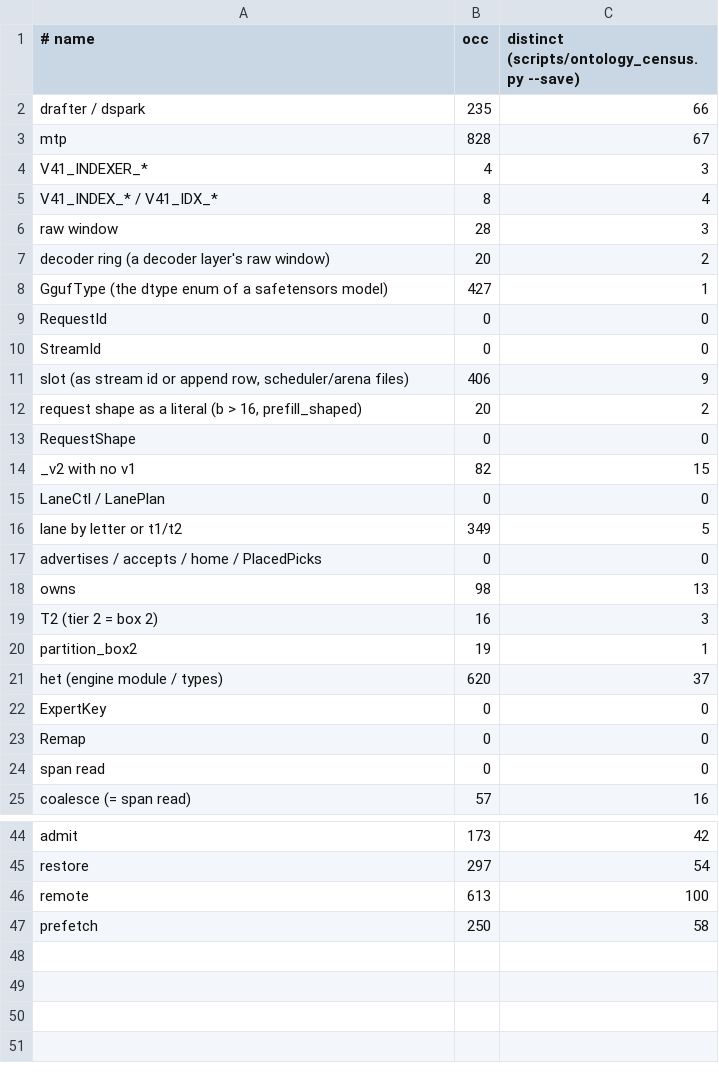
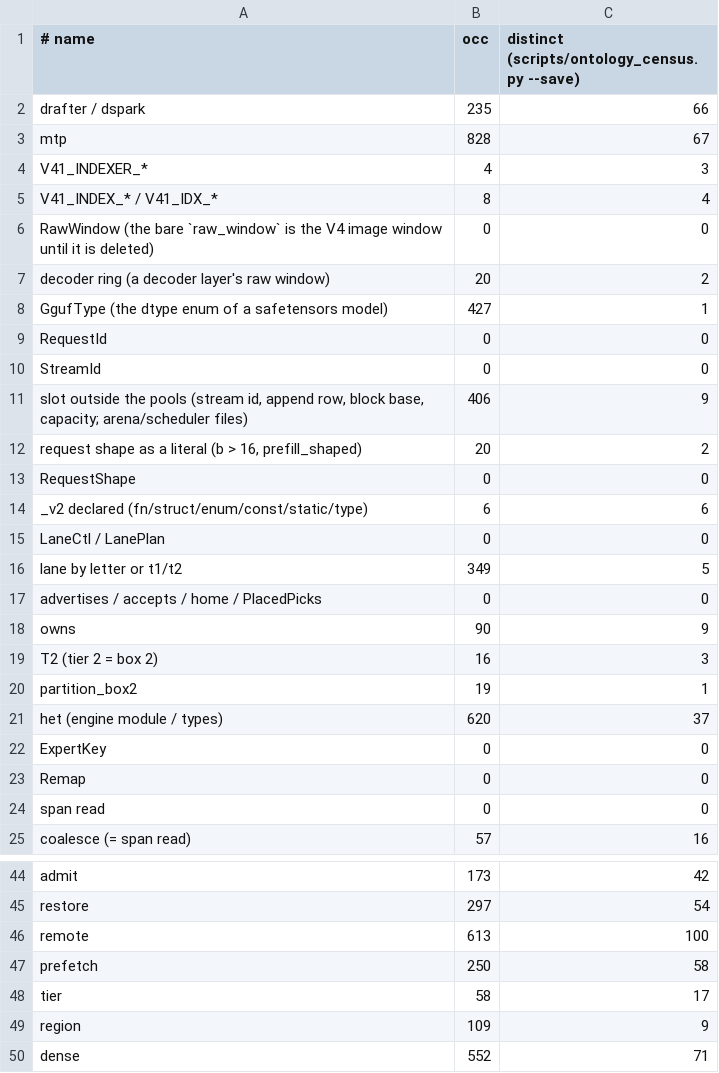
Before and after one commit to XMPPwocky/deepstrix, a TSV file: scripts/ontology_baseline.tsv, drawn as a sheet; only a part is shown, gaps mark what is left out; the diff covers the shown part only.

```diff
--- a/scripts/ontology_baseline.tsv
+++ b/scripts/ontology_baseline.tsv
@@ -5,3 +5,3 @@ V41_INDEXER_*	4	3
 V41_INDEX_* / V41_IDX_*	8	4
-raw window	28	3
+RawWindow (the bare `raw_window` is the V4 image window until it is deleted)	0	0
 decoder ring (a decoder layer's raw window)	20	2
@@ -10,6 +10,6 @@ RequestId	0	0
 StreamId	0	0
-slot (as stream id or append row, scheduler/arena files)	406	9
+slot outside the pools (stream id, append row, block base, capacity; arena/scheduler files)	406	9
 request shape as a literal (b > 16, prefill_shaped)	20	2
 RequestShape	0	0
-_v2 with no v1	82	15
+_v2 declared (fn/struct/enum/const/static/type)	6	6
 LaneCtl / LanePlan	0	0
@@ -17,3 +17,3 @@ lane by letter or t1/t2	349	5
 advertises / accepts / home / PlacedPicks	0	0
-owns	98	13
+owns	90	9
 T2 (tier 2 = box 2)	16	3
@@ -47 +47,4 @@ remote	613	100
 prefetch	250	58
+tier	58	17
+region	109	9
+dense	552	71
```
Also changed, not shown: 1 added row, 1 removed row and 2 edited cells elsewhere in this file, scripts/ontology_terms.tsv, 2 other files.
